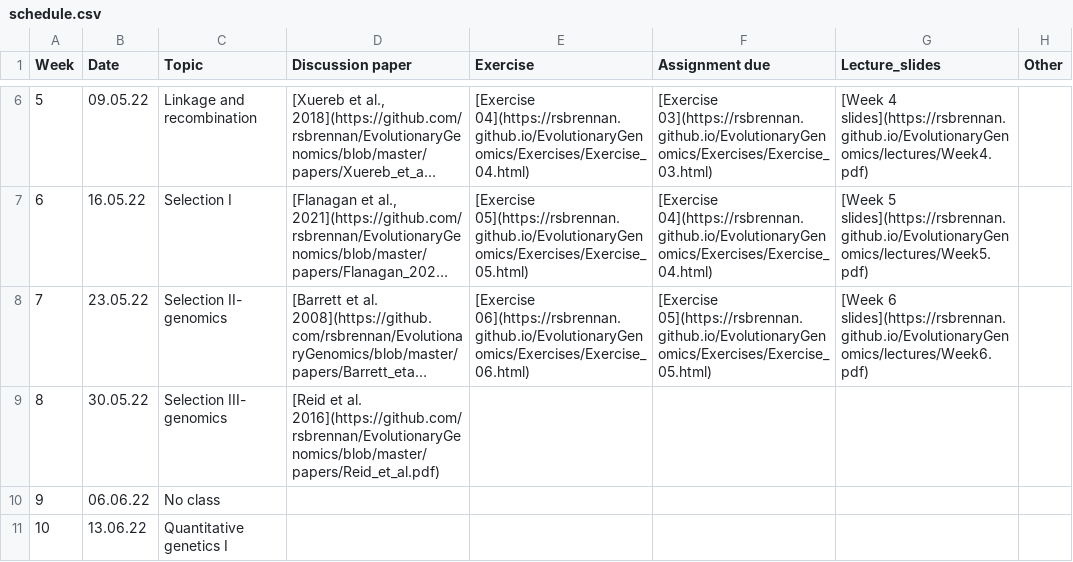
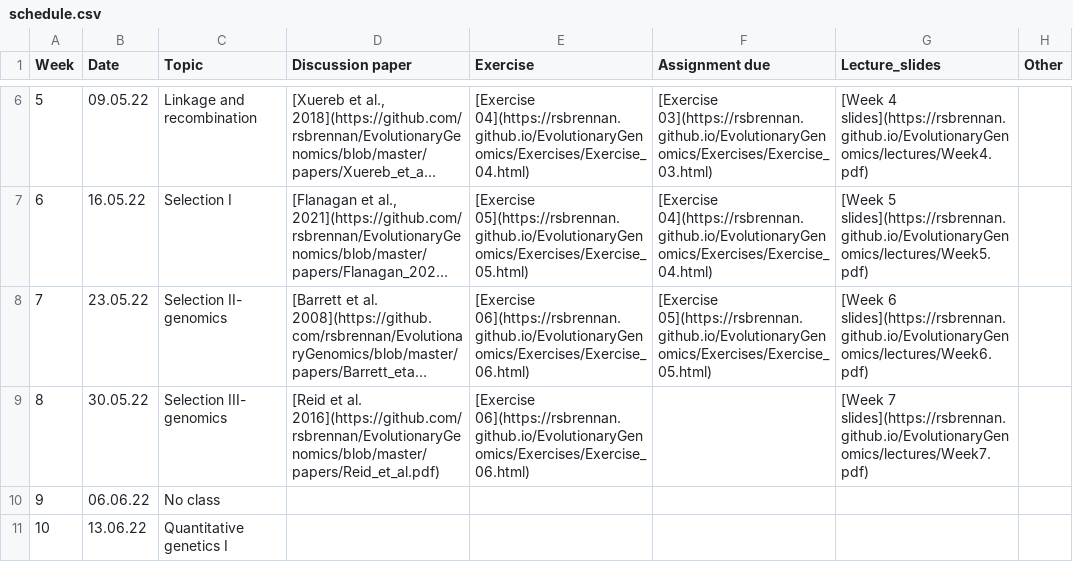
Before and after one commit to rsbrennan/EvolutionaryGenomics, a CSV file: schedule.csv, drawn as a sheet; only a part is shown, gaps mark what is left out; long unchanged cells end in …; the diff names each change by its address in the sheet, - before the commit and + after, or states it on an @@ line.

Commit message:
week 7

```diff
--- a/schedule.csv
+++ b/schedule.csv
-E9 (Exercise): (empty)
+E9 (Exercise): [Exercise 06](https://rsbrennan.github.io/EvolutionaryGenomics/Exercises/Exercise_06.html)
-G9 (Lecture_slides): (empty)
+G9 (Lecture_slides): [Week 7 slides](https://rsbrennan.github.io/EvolutionaryGenomics/lectures/Week7.pdf)
```
Also changed, not shown: 2 other files.
